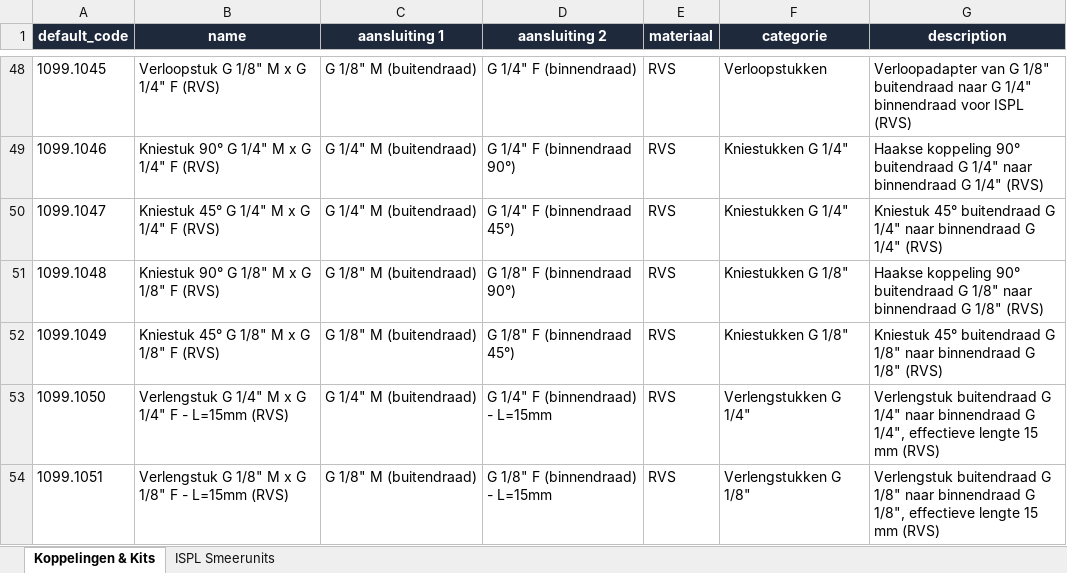
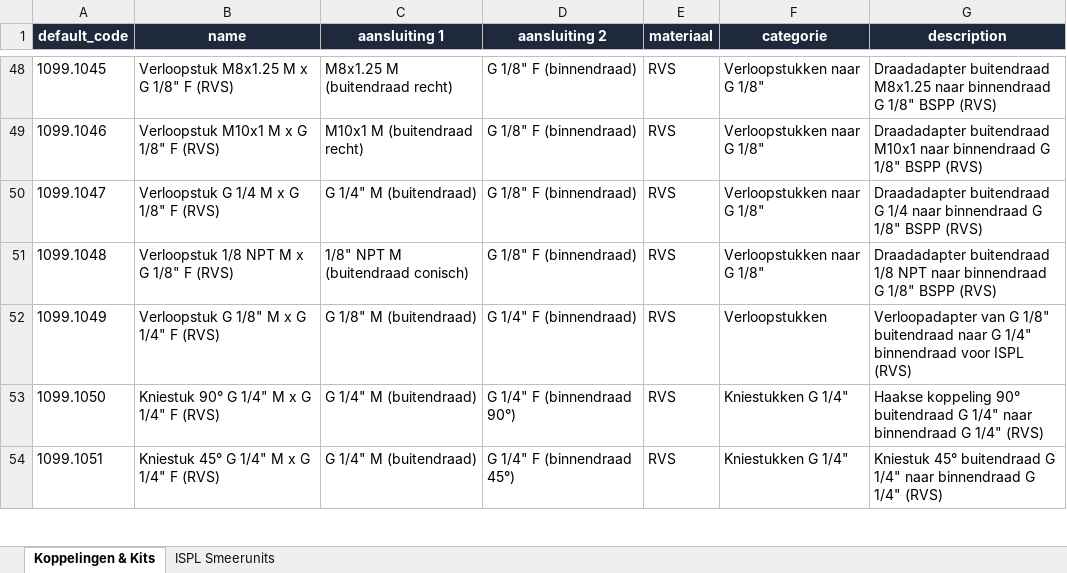
Before and after one commit to APPKenGIT/Hardware-selector, an Excel workbook: backup database/odoo_koppelingen_import_v2.xlsx, sheet Koppelingen & Kits, drawn as a sheet; only a part is shown, gaps mark what is left out; values as stored, in another font and other column widths than the file's, no borders; the diff covers the shown part only; the diff names each change by its address in the sheet, - before the commit and + after, or states it on an @@ line.

```diff
--- a/backup database/odoo_koppelingen_import_v2.xlsx (sheet Koppelingen & Kits)
+++ b/backup database/odoo_koppelingen_import_v2.xlsx (sheet Koppelingen & Kits)
-B48 (name): Verloopstuk G 1/8" M x G 1/4" F (RVS)
+B48 (name): Verloopstuk M8x1.25 M x G 1/8" F (RVS)
-C48 (aansluiting 1): G 1/8" M (buitendraad)
+C48 (aansluiting 1): M8x1.25 M (buitendraad recht)
-D48 (aansluiting 2): G 1/4" F (binnendraad)
+D48 (aansluiting 2): G 1/8" F (binnendraad)
-F48 (categorie): Verloopstukken
+F48 (categorie): Verloopstukken naar G 1/8"
-G48 (description): Verloopadapter van G 1/8" buitendraad naar G 1/4" binnendraad voor ISPL (RVS)
+G48 (description): Draadadapter buitendraad M8x1.25 naar binnendraad G 1/8" BSPP (RVS)
-B49 (name): Kniestuk 90° G 1/4" M x G 1/4" F (RVS)
+B49 (name): Verloopstuk M10x1 M x G 1/8" F (RVS)
-C49 (aansluiting 1): G 1/4" M (buitendraad)
+C49 (aansluiting 1): M10x1 M (buitendraad recht)
-D49 (aansluiting 2): G 1/4" F (binnendraad 90°)
+D49 (aansluiting 2): G 1/8" F (binnendraad)
-F49:F50 (categorie): Kniestukken G 1/4"
+F49:F50 (categorie): Verloopstukken naar G 1/8"
-G49 (description): Haakse koppeling 90° buitendraad G 1/4" naar binnendraad G 1/4" (RVS)
+G49 (description): Draadadapter buitendraad M10x1 naar binnendraad G 1/8" BSPP (RVS)
-B50 (name): Kniestuk 45° G 1/4" M x G 1/4" F (RVS)
+B50 (name): Verloopstuk G 1/4 M x G 1/8" F (RVS)
-D50 (aansluiting 2): G 1/4" F (binnendraad 45°)
+D50 (aansluiting 2): G 1/8" F (binnendraad)
-G50 (description): Kniestuk 45° buitendraad G 1/4" naar binnendraad G 1/4" (RVS)
+G50 (description): Draadadapter buitendraad G 1/4 naar binnendraad G 1/8" BSPP (RVS)
-B51 (name): Kniestuk 90° G 1/8" M x G 1/8" F (RVS)
+B51 (name): Verloopstuk 1/8 NPT M x G 1/8" F (RVS)
-C51 (aansluiting 1): G 1/8" M (buitendraad)
+C51 (aansluiting 1): 1/8" NPT M (buitendraad conisch)
-D51 (aansluiting 2): G 1/8" F (binnendraad 90°)
+D51 (aansluiting 2): G 1/8" F (binnendraad)
-F51 (categorie): Kniestukken G 1/8"
+F51 (categorie): Verloopstukken naar G 1/8"
-G51 (description): Haakse koppeling 90° buitendraad G 1/8" naar binnendraad G 1/8" (RVS)
+G51 (description): Draadadapter buitendraad 1/8 NPT naar binnendraad G 1/8" BSPP (RVS)
-B52 (name): Kniestuk 45° G 1/8" M x G 1/8" F (RVS)
+B52 (name): Verloopstuk G 1/8" M x G 1/4" F (RVS)
-D52 (aansluiting 2): G 1/8" F (binnendraad 45°)
+D52 (aansluiting 2): G 1/4" F (binnendraad)
-F52 (categorie): Kniestukken G 1/8"
+F52 (categorie): Verloopstukken
-G52 (description): Kniestuk 45° buitendraad G 1/8" naar binnendraad G 1/8" (RVS)
+G52 (description): Verloopadapter van G 1/8" buitendraad naar G 1/4" binnendraad voor ISPL (RVS)
-B53 (name): Verlengstuk G 1/4" M x G 1/4" F - L=15mm (RVS)
+B53 (name): Kniestuk 90° G 1/4" M x G 1/4" F (RVS)
-D53 (aansluiting 2): G 1/4" F (binnendraad) - L=15mm
+D53 (aansluiting 2): G 1/4" F (binnendraad 90°)
-F53 (categorie): Verlengstukken G 1/4"
+F53 (categorie): Kniestukken G 1/4"
-G53 (description): Verlengstuk buitendraad G 1/4" naar binnendraad G 1/4", effectieve lengte 15 mm (RVS)
+G53 (description): Haakse koppeling 90° buitendraad G 1/4" naar binnendraad G 1/4" (RVS)
-B54 (name): Verlengstuk G 1/8" M x G 1/8" F - L=15mm (RVS)
+B54 (name): Kniestuk 45° G 1/4" M x G 1/4" F (RVS)
-C54 (aansluiting 1): G 1/8" M (buitendraad)
+C54 (aansluiting 1): G 1/4" M (buitendraad)
-D54 (aansluiting 2): G 1/8" F (binnendraad) - L=15mm
+D54 (aansluiting 2): G 1/4" F (binnendraad 45°)
-F54 (categorie): Verlengstukken G 1/8"
+F54 (categorie): Kniestukken G 1/4"
-G54 (description): Verlengstuk buitendraad G 1/8" naar binnendraad G 1/8", effectieve lengte 15 mm (RVS)
+G54 (description): Kniestuk 45° buitendraad G 1/4" naar binnendraad G 1/4" (RVS)
```
Also changed, not shown: 8 added rows and 119 edited cells elsewhere in this sheet, odoo_koppelingen_import_v2.xlsx, 4 other files.
